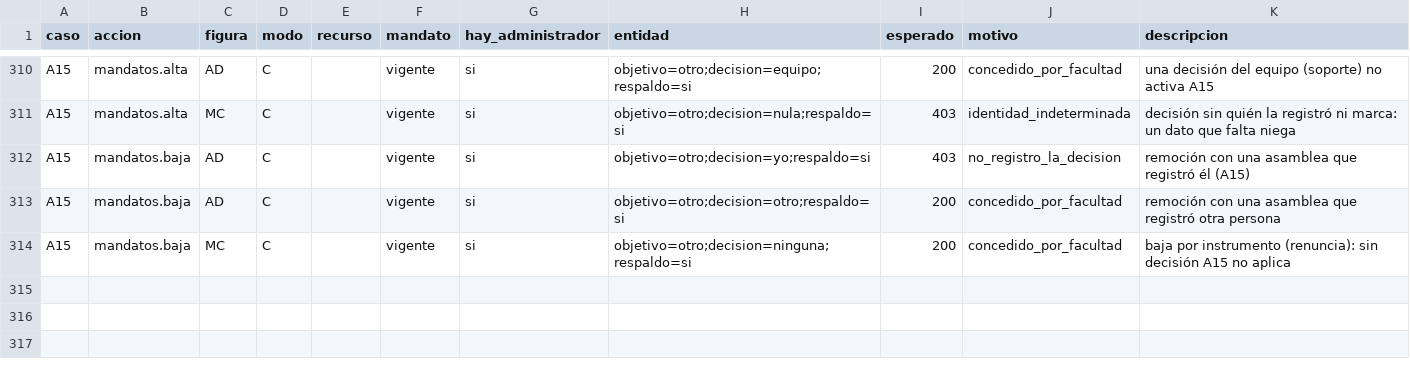
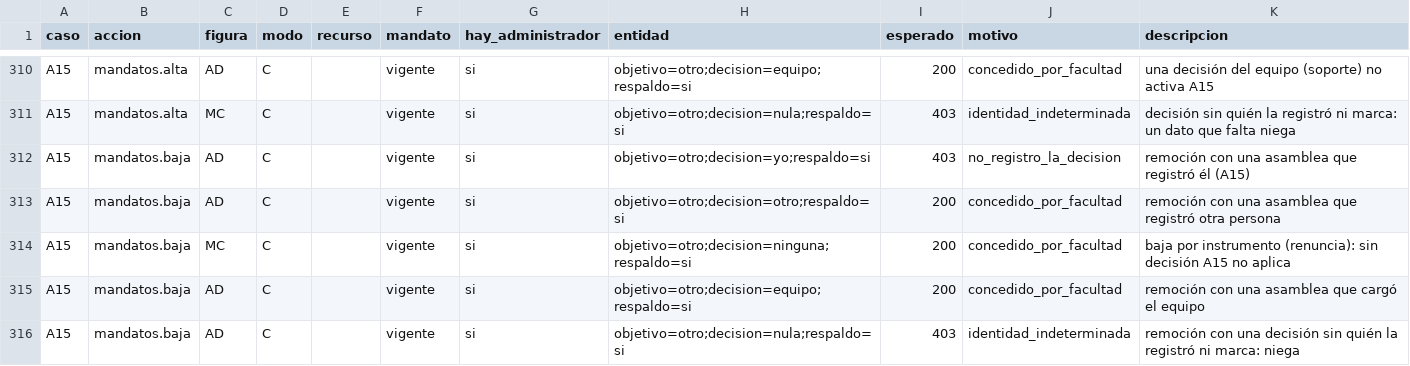
Before and after one commit to Githolan/cem-aplicacion, a CSV file: contratos/cem_contracts/politicas_datos/tabla_de_verdad.csv, drawn as a sheet; only a part is shown, gaps mark what is left out; the diff names each change by its address in the sheet, - before the commit and + after, or states it on an @@ line.

```diff
--- a/contratos/cem_contracts/politicas_datos/tabla_de_verdad.csv
+++ b/contratos/cem_contracts/politicas_datos/tabla_de_verdad.csv
+row 315: A15 | mandatos.baja | AD | C |  | vigente | si | objetivo=otro;decision=equipo;respaldo=si | 200 | concedido_por_facultad | remoción con una asamblea que cargó el equipo
+row 316: A15 | mandatos.baja | AD | C |  | vigente | si | objetivo=otro;decision=nula;respaldo=si | 403 | identidad_indeterminada | remoción con una decisión sin quién la registró ni marca: niega
```
Also changed, not shown: 6 other files.
